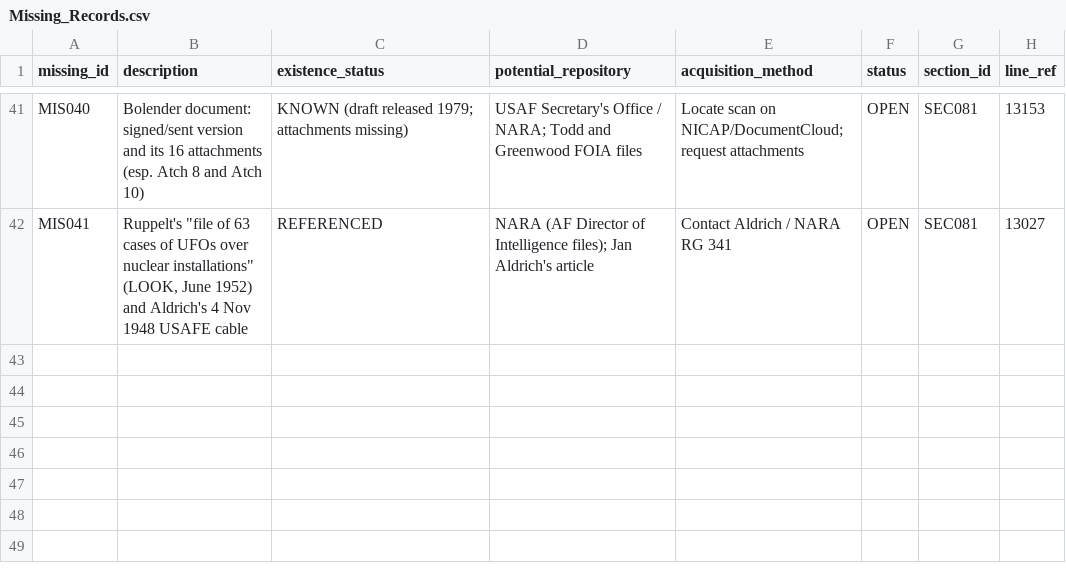
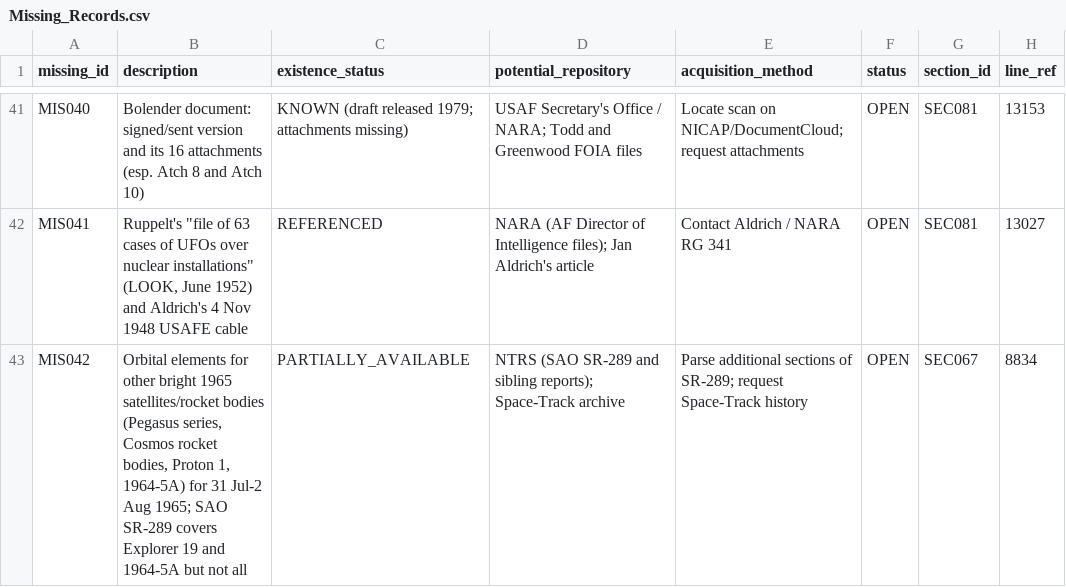
Before and after one commit to l0ophole/book-research, a CSV file: research/database/csv/Missing_Records.csv, drawn as a sheet; only a part is shown, gaps mark what is left out.

```diff
--- a/research/database/csv/Missing_Records.csv
+++ b/research/database/csv/Missing_Records.csv
@@ -42 +42,2 @@ MIS040,Bolender document: signed/sent version and its 16 attachments (esp. Atch
 MIS041,"Ruppelt's ""file of 63 cases of UFOs over nuclear installations"" (LOOK, June 1952) and Aldrich's 4 Nov 1948 USAFE cable",REFERENCED,NARA (AF Director of Intelligence files); Jan Aldrich's article,Contact Aldrich / NARA RG 341,OPEN,SEC081,13027
+MIS042,"Orbital elements for other bright 1965 satellites/rocket bodies (Pegasus series, Cosmos rocket bodies, Proton 1, 1964-5A) for 31 Jul-2 Aug 1965; SAO SR-289 covers Explorer 19 and 1964-5A but not all",PARTIALLY_AVAILABLE,NTRS (SAO SR-289 and sibling reports); Space-Track archive,Parse additional sections of SR-289; request Space-Track history,OPEN,SEC067,8834
```
Also changed, not shown: research/database/csv/Evidence_Records.csv, research/database/csv/Relationships.csv, 33 other files.
